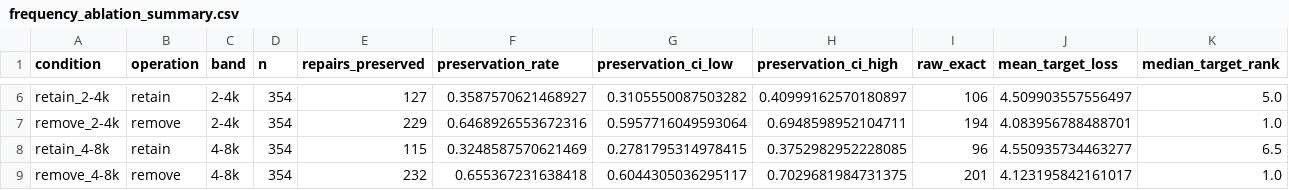
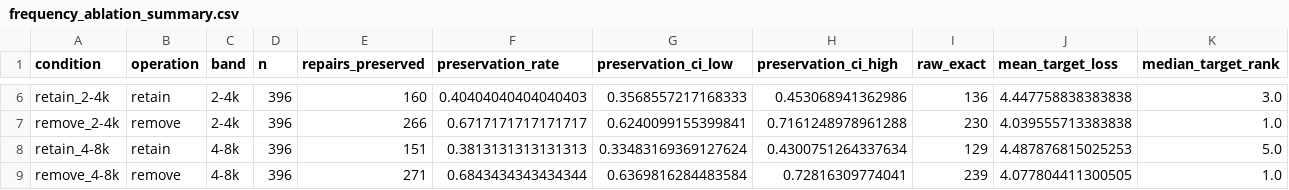
Before and after one commit to SiyuZhang-zsy/Adversarial-Perturbation-for-Non-Standard-Speech-Input, a CSV file: rebuttal_supplement/results/whisper_success_mechanism/frequency_ablation_summary.csv, drawn as a sheet; only a part is shown, gaps mark what is left out; the diff covers the shown part only; the diff names each change by its address in the sheet, - before the commit and + after, or states it on an @@ line.

```diff
--- a/rebuttal_supplement/results/whisper_success_mechanism/frequency_ablation_summary.csv
+++ b/rebuttal_supplement/results/whisper_success_mechanism/frequency_ablation_summary.csv
-D6:D9 (n): 354
+D6:D9 (n): 396
-E6 (repairs_preserved): 127
+E6 (repairs_preserved): 160
-F6 (preservation_rate): 0.3587570621468927
+F6 (preservation_rate): 0.40404040404040403
-G6 (preservation_ci_low): 0.3105550087503282
+G6 (preservation_ci_low): 0.3568557217168333
-H6 (preservation_ci_high): 0.40999162570180897
+H6 (preservation_ci_high): 0.453068941362986
-I6 (raw_exact): 106
+I6 (raw_exact): 136
-J6 (mean_target_loss): 4.509903557556497
+J6 (mean_target_loss): 4.447758838383838
-K6 (median_target_rank): 5.0
+K6 (median_target_rank): 3.0
-E7 (repairs_preserved): 229
+E7 (repairs_preserved): 266
-F7 (preservation_rate): 0.6468926553672316
+F7 (preservation_rate): 0.6717171717171717
-G7 (preservation_ci_low): 0.5957716049593064
+G7 (preservation_ci_low): 0.6240099155399841
-H7 (preservation_ci_high): 0.6948598952104711
+H7 (preservation_ci_high): 0.7161248978961288
-I7 (raw_exact): 194
+I7 (raw_exact): 230
-J7 (mean_target_loss): 4.083956788488701
+J7 (mean_target_loss): 4.039555713383838
-E8 (repairs_preserved): 115
+E8 (repairs_preserved): 151
-F8 (preservation_rate): 0.3248587570621469
+F8 (preservation_rate): 0.3813131313131313
-G8 (preservation_ci_low): 0.2781795314978415
+G8 (preservation_ci_low): 0.33483169369127624
-H8 (preservation_ci_high): 0.3752982952228085
+H8 (preservation_ci_high): 0.4300751264337634
-I8 (raw_exact): 96
+I8 (raw_exact): 129
-J8 (mean_target_loss): 4.550935734463277
+J8 (mean_target_loss): 4.487876815025253
-K8 (median_target_rank): 6.5
+K8 (median_target_rank): 5.0
-E9 (repairs_preserved): 232
+E9 (repairs_preserved): 271
-F9 (preservation_rate): 0.655367231638418
+F9 (preservation_rate): 0.6843434343434344
-G9 (preservation_ci_low): 0.6044305036295117
+G9 (preservation_ci_low): 0.6369816284483584
-H9 (preservation_ci_high): 0.7029681984731375
+H9 (preservation_ci_high): 0.72816309774041
-I9 (raw_exact): 201
+I9 (raw_exact): 239
-J9 (mean_target_loss): 4.123195842161017
+J9 (mean_target_loss): 4.077804411300505
```
Also changed, not shown: 30 edited cells elsewhere in this file, rebuttal_supplement/results/whisper_direct_fulllex/aggregate_summary.csv, rebuttal_supplement/results/whisper_direct_fulllex/speaker_summary.csv, 20 other files.
